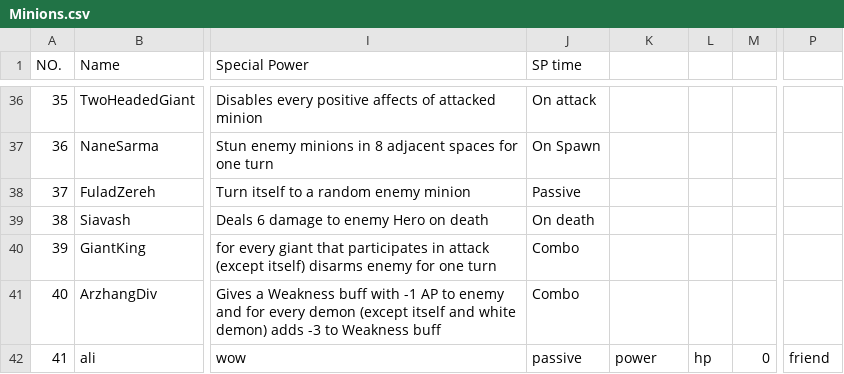
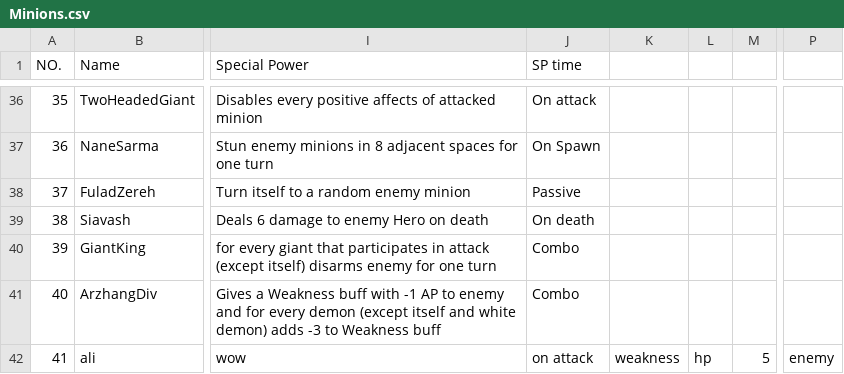
Before and after one commit to aps2019project/project-1, a CSV file: Files/Minions.csv, drawn as a sheet; only a part is shown, gaps mark what is left out; the diff names each change by its address in the sheet, - before the commit and + after, or states it on an @@ line.

Commit message:
custom minion on attack added

```diff
--- a/Files/Minions.csv
+++ b/Files/Minions.csv
-J42 (SP time): passive
+J42 (SP time): on attack
-K42: power
+K42: weakness
-M42: 0
+M42: 5
-P42: friend
+P42: enemy
```
Also changed, not shown: 1 other file.
